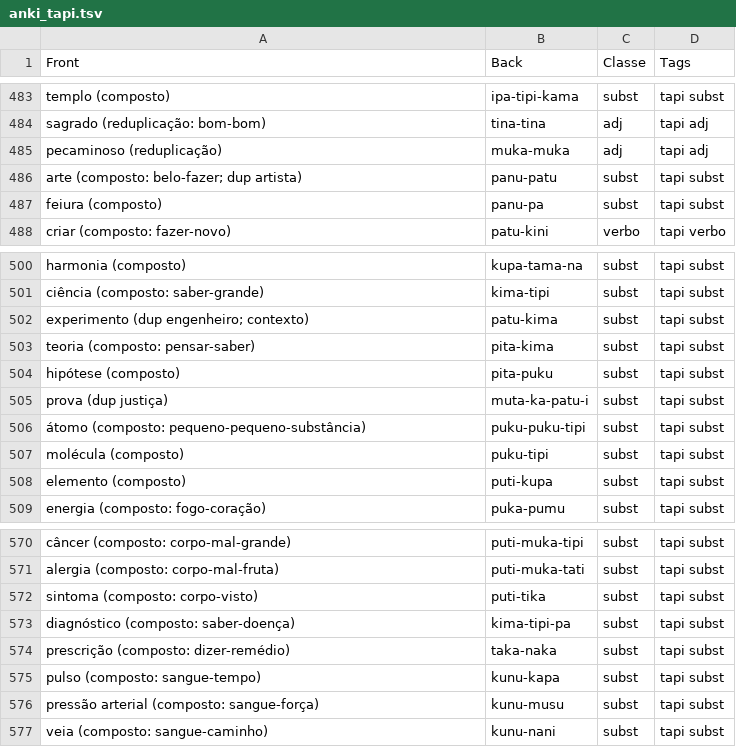
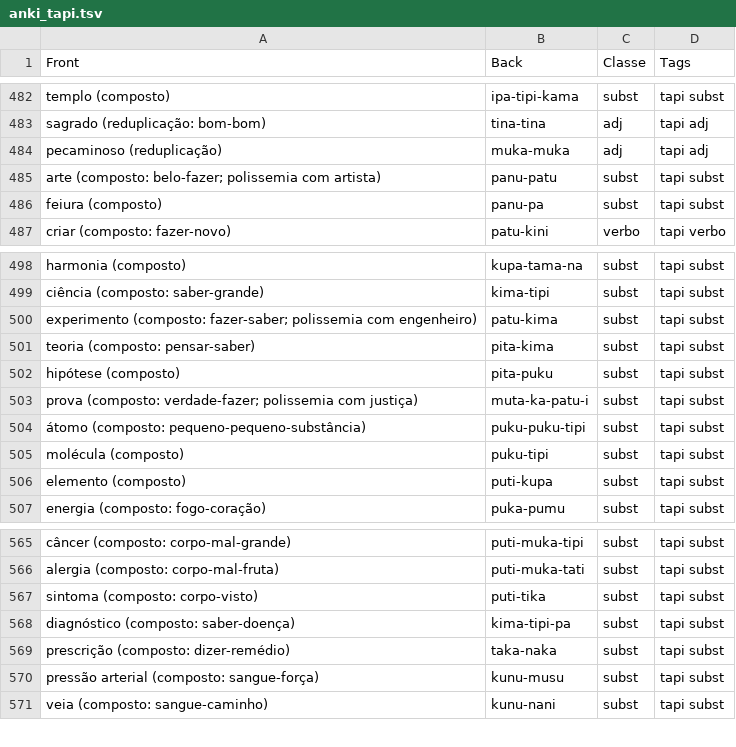
Before and after one commit to cchengy/tapi, a TSV file: anki_tapi.tsv, drawn as a sheet; only a part is shown, gaps mark what is left out; the diff covers the shown part only.

```diff
--- a/anki_tapi.tsv
+++ b/anki_tapi.tsv
@@ -485,3 +484,3 @@ sagrado (reduplicação: bom-bom)	tina-tina	adj	tapi adj
 pecaminoso (reduplicação)	muka-muka	adj	tapi adj
-arte (composto: belo-fazer; dup artista)	panu-patu	subst	tapi subst
+arte (composto: belo-fazer; polissemia com artista)	panu-patu	subst	tapi subst
 feiura (composto)	panu-pa	subst	tapi subst
@@ -501,6 +499,6 @@ harmonia (composto)	kupa-tama-na	subst	tapi subst
 ciência (composto: saber-grande)	kima-tipi	subst	tapi subst
-experimento (dup engenheiro; contexto)	patu-kima	subst	tapi subst
+experimento (composto: fazer-saber; polissemia com engenheiro)	patu-kima	subst	tapi subst
 teoria (composto: pensar-saber)	pita-kima	subst	tapi subst
 hipótese (composto)	pita-puku	subst	tapi subst
-prova (dup justiça)	muta-ka-patu-i	subst	tapi subst
+prova (composto: verdade-fazer; polissemia com justiça)	muta-ka-patu-i	subst	tapi subst
 átomo (composto: pequeno-pequeno-substância)	puku-puku-tipi	subst	tapi subst
@@ -574,3 +569,2 @@ diagnóstico (composto: saber-doença)	kima-tipi-pa	subst	tapi subst
 prescrição (composto: dizer-remédio)	taka-naka	subst	tapi subst
-pulso (composto: sangue-tempo)	kunu-kapa	subst	tapi subst
 pressão arterial (composto: sangue-força)	kunu-musu	subst	tapi subst
```
Also changed, not shown: 30 added rows, 5 removed rows and 5 edited cells elsewhere in this file, lexico.tsv, 6 other files.
